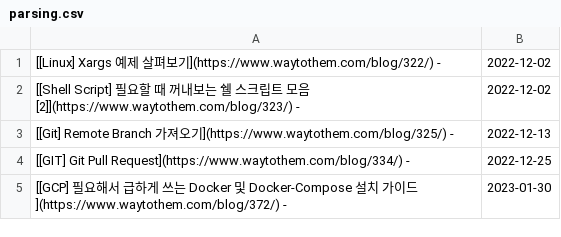
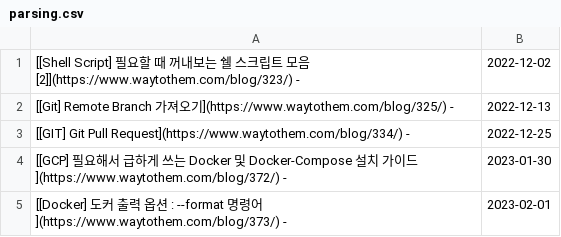
Before and after one commit to JaehyoJJAng/JaehyoJJAng, a CSV file: csv/parsing.csv, drawn as a sheet; removed rows and columns are numbered as before the commit, all else as after; the diff names each change by its address in the sheet, - before the commit and + after, or states it on an @@ line.

```diff
--- a/csv/parsing.csv
+++ b/csv/parsing.csv
-row 1: [[Linux] Xargs 예제 살펴보기](https://www.waytothem.com/blog/322/) - | 2022-12-02
+row 5: [[Docker] 도커 출력 옵션 : --format 명령어](https://www.waytothem.com/blog/373/) - | 2023-02-01
```
Also changed, not shown: 1 other file.
